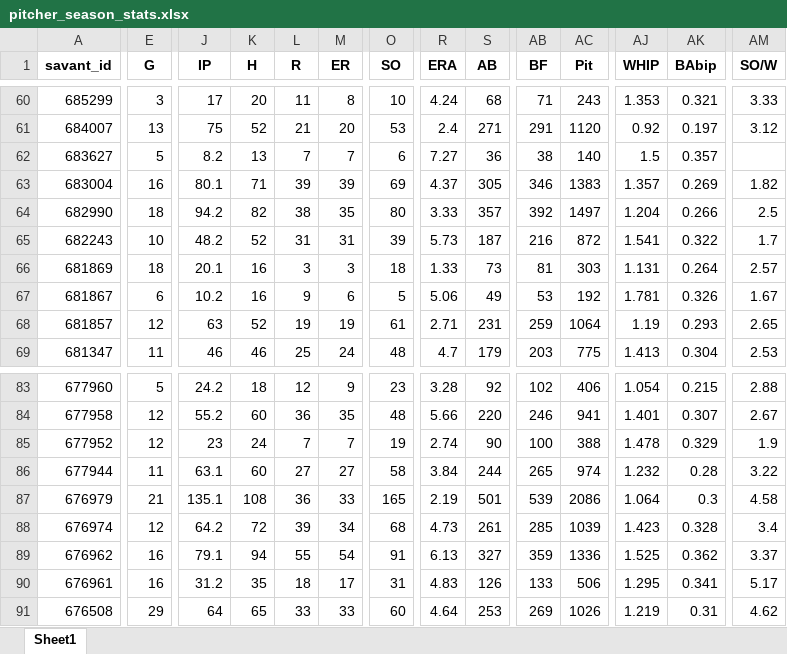
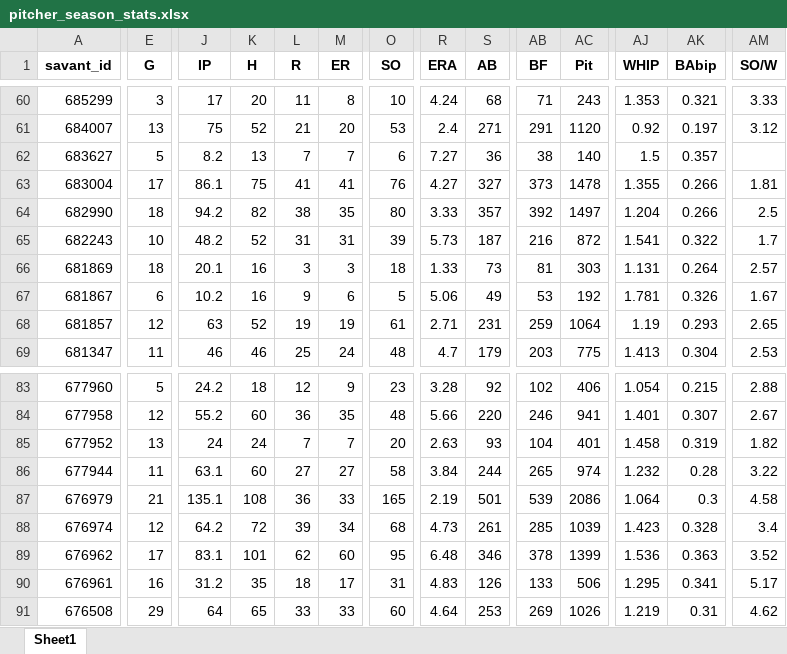
Before and after one commit to mtdewrocks/api-project, an Excel workbook: api/pitcher_season_stats.xlsx, sheet Sheet1, drawn as a sheet; only a part is shown, gaps mark what is left out; values as stored, in another font and other column widths than the file's, no borders; the diff covers the shown part only; the diff names each change by its address in the sheet, - before the commit and + after, or states it on an @@ line.

Commit message:
Updating hitters, pitcher_season_stats and pitchers

```diff
--- a/api/pitcher_season_stats.xlsx (sheet Sheet1)
+++ b/api/pitcher_season_stats.xlsx (sheet Sheet1)
-E63 (G): 16
+E63 (G): 17
-J63 (IP): 80.1
+J63 (IP): 86.1
-K63 (H): 71
+K63 (H): 75
-L63 (R): 39
+L63 (R): 41
-M63 (ER): 39
+M63 (ER): 41
-O63 (SO): 69
+O63 (SO): 76
-R63 (ERA): 4.37
+R63 (ERA): 4.27
-S63 (AB): 305
+S63 (AB): 327
-AB63 (BF): 346
+AB63 (BF): 373
-AC63 (Pit): 1383
+AC63 (Pit): 1478
-AJ63 (WHIP): 1.357
+AJ63 (WHIP): 1.355
-AK63 (BAbip): 0.269
+AK63 (BAbip): 0.266
-AM63 (SO/W): 1.82
+AM63 (SO/W): 1.81
-E85 (G): 12
+E85 (G): 13
-J85 (IP): 23
+J85 (IP): 24
-O85 (SO): 19
+O85 (SO): 20
-R85 (ERA): 2.74
+R85 (ERA): 2.63
-S85 (AB): 90
+S85 (AB): 93
-AB85 (BF): 100
+AB85 (BF): 104
-AC85 (Pit): 388
+AC85 (Pit): 401
-AJ85 (WHIP): 1.478
+AJ85 (WHIP): 1.458
-AK85 (BAbip): 0.329
+AK85 (BAbip): 0.319
-AM85 (SO/W): 1.9
+AM85 (SO/W): 1.82
-E89 (G): 16
+E89 (G): 17
-J89 (IP): 79.1
+J89 (IP): 83.1
-K89 (H): 94
+K89 (H): 101
-L89 (R): 55
+L89 (R): 62
-M89 (ER): 54
+M89 (ER): 60
-O89 (SO): 91
+O89 (SO): 95
-R89 (ERA): 6.13
+R89 (ERA): 6.48
-S89 (AB): 327
+S89 (AB): 346
-AB89 (BF): 359
+AB89 (BF): 378
-AC89 (Pit): 1336
+AC89 (Pit): 1399
-AJ89 (WHIP): 1.525
+AJ89 (WHIP): 1.536
-AK89 (BAbip): 0.362
+AK89 (BAbip): 0.363
-AM89 (SO/W): 3.37
+AM89 (SO/W): 3.52
```
Also changed, not shown: 666 edited cells elsewhere in this sheet, api/hitters.xlsx, api/pitchers.xlsx.
